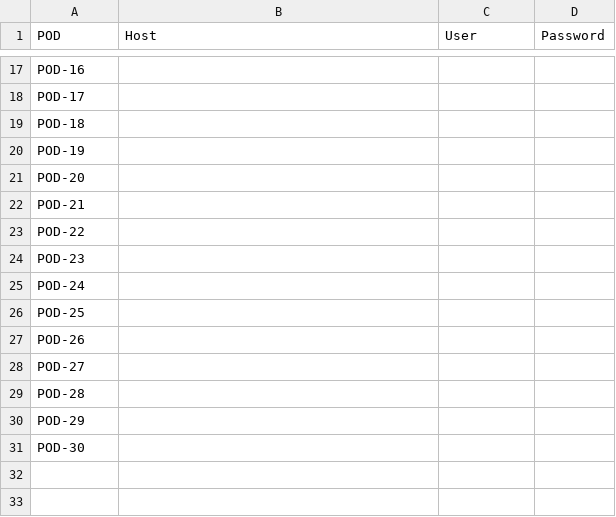
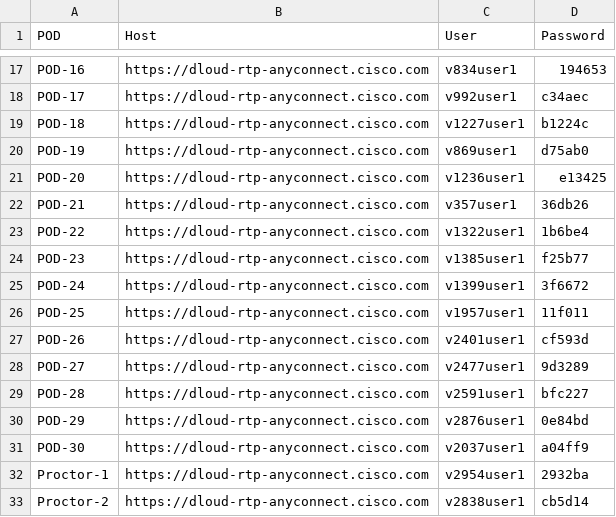
Before and after one commit to CiscoLives/LTRATO-2001, a CSV file: docs/labaccess/reference/access-info.csv, drawn as a sheet; only a part is shown, gaps mark what is left out; the diff covers the shown part only; the diff names each change by its address in the sheet, - before the commit and + after, or states it on an @@ line.

```diff
--- a/docs/labaccess/reference/access-info.csv
+++ b/docs/labaccess/reference/access-info.csv
-B17:B31 (Host): (empty)
+B17:B31 (Host): https://dloud-rtp-anyconnect.cisco.com
-C17 (User): (empty)
+C17 (User): v834user1
-D17 (Password): (empty)
+D17 (Password): 194653
-C18 (User): (empty)
+C18 (User): v992user1
-D18 (Password): (empty)
+D18 (Password): c34aec
-C19 (User): (empty)
+C19 (User): v1227user1
-D19 (Password): (empty)
+D19 (Password): b1224c
-C20 (User): (empty)
+C20 (User): v869user1
-D20 (Password): (empty)
+D20 (Password): d75ab0
-C21 (User): (empty)
+C21 (User): v1236user1
-D21 (Password): (empty)
+D21 (Password): e13425
-C22 (User): (empty)
+C22 (User): v357user1
-D22 (Password): (empty)
+D22 (Password): 36db26
-C23 (User): (empty)
+C23 (User): v1322user1
-D23 (Password): (empty)
+D23 (Password): 1b6be4
-C24 (User): (empty)
+C24 (User): v1385user1
-D24 (Password): (empty)
+D24 (Password): f25b77
-C25 (User): (empty)
+C25 (User): v1399user1
-D25 (Password): (empty)
+D25 (Password): 3f6672
-C26 (User): (empty)
+C26 (User): v1957user1
-D26 (Password): (empty)
+D26 (Password): 11f011
-C27 (User): (empty)
+C27 (User): v2401user1
-D27 (Password): (empty)
+D27 (Password): cf593d
-C28 (User): (empty)
+C28 (User): v2477user1
-D28 (Password): (empty)
+D28 (Password): 9d3289
-C29 (User): (empty)
+C29 (User): v2591user1
-D29 (Password): (empty)
+D29 (Password): bfc227
-C30 (User): (empty)
+C30 (User): v2876user1
-D30 (Password): (empty)
+D30 (Password): 0e84bd
-C31 (User): (empty)
+C31 (User): v2037user1
-D31 (Password): (empty)
+D31 (Password): a04ff9
+row 32: Proctor-1 | https://dloud-rtp-anyconnect.cisco.com | v2954user1 | 2932ba
+row 33: Proctor-2 | https://dloud-rtp-anyconnect.cisco.com | v2838user1 | cb5d14
```
Also changed, not shown: 4 added rows and 45 edited cells elsewhere in this file.
